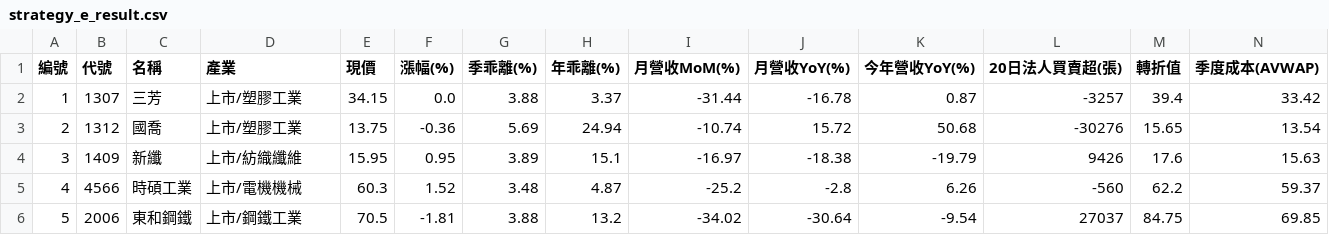
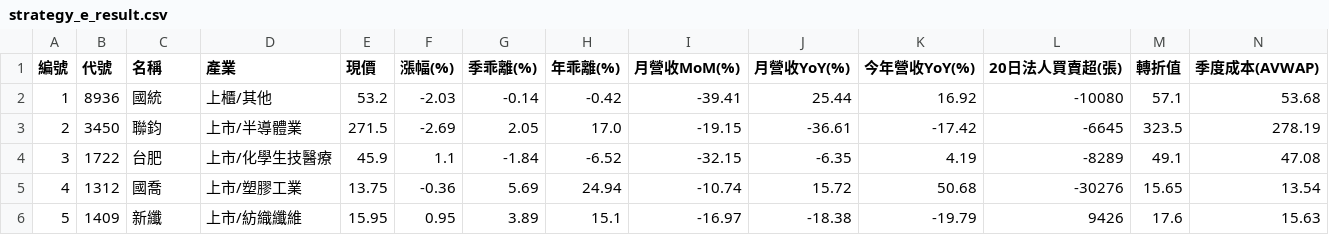
Before and after one commit to chiachan0108/quantum-scanner-web, a CSV file: strategy_e_result.csv, drawn as a sheet; only a part is shown; removed rows and columns are numbered as before the commit, all else as after; rows hold the shown columns only; the diff covers the shown part only; the diff names each change by its address in the sheet, - before the commit and + after, or states it on an @@ line.

```diff
--- a/strategy_e_result.csv
+++ b/strategy_e_result.csv
-B2 (代號): 1307
+B2 (代號): 8936
-C2 (名稱): 三芳
+C2 (名稱): 國統
-D2 (產業): 上市/塑膠工業
+D2 (產業): 上櫃/其他
-E2 (現價): 34.15
+E2 (現價): 53.2
-F2 (漲幅(%)): 0.0
+F2 (漲幅(%)): -2.03
-G2 (季乖離(%)): 3.88
+G2 (季乖離(%)): -0.14
-H2 (年乖離(%)): 3.37
+H2 (年乖離(%)): -0.42
-I2 (月營收MoM(%)): -31.44
+I2 (月營收MoM(%)): -39.41
-J2 (月營收YoY(%)): -16.78
+J2 (月營收YoY(%)): 25.44
-K2 (今年營收YoY(%)): 0.87
+K2 (今年營收YoY(%)): 16.92
-L2 (20日法人買賣超(張)): -3257
+L2 (20日法人買賣超(張)): -10080
-M2 (轉折值): 39.4
+M2 (轉折值): 57.1
-N2 (季度成本(AVWAP)): 33.42
+N2 (季度成本(AVWAP)): 53.68
+row 3: 2 | 3450 | 聯鈞 | 上市/半導體業 | 271.5 | -2.69 | 2.05 | 17.0 | -19.15 | -36.61 | -17.42 | -6645 | 323.5 | 278.19
+row 4: 3 | 1722 | 台肥 | 上市/化學生技醫療 | 45.9 | 1.1 | -1.84 | -6.52 | -32.15 | -6.35 | 4.19 | -8289 | 49.1 | 47.08
-A5 (編號): 2
+A5 (編號): 4
-A6 (編號): 3
+A6 (編號): 5
-row 5: 4 | 4566 | 時碩工業 | 上市/電機機械 | 60.3 | 1.52 | 3.48 | 4.87 | -25.2 | -2.8 | 6.26 | -560 | 62.2 | 59.37
-row 6: 5 | 2006 | 東和鋼鐵 | 上市/鋼鐵工業 | 70.5 | -1.81 | 3.88 | 13.2 | -34.02 | -30.64 | -9.54 | 27037 | 84.75 | 69.85
```
Also changed, not shown: 1 added row, 1 removed row and 70 edited cells elsewhere in this file, strategy_a_result.csv, strategy_b_result.csv, 2 other files.
